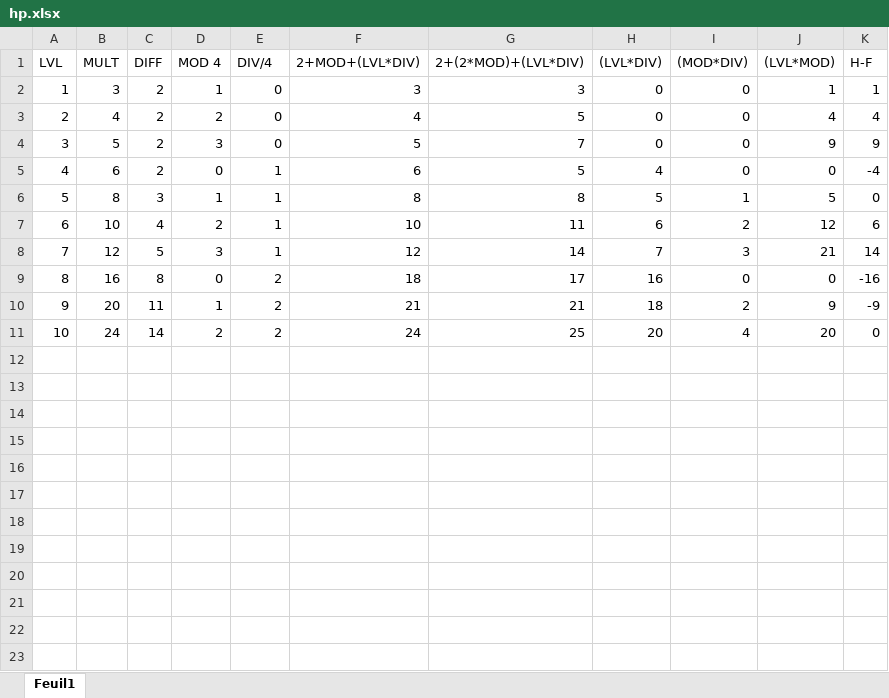
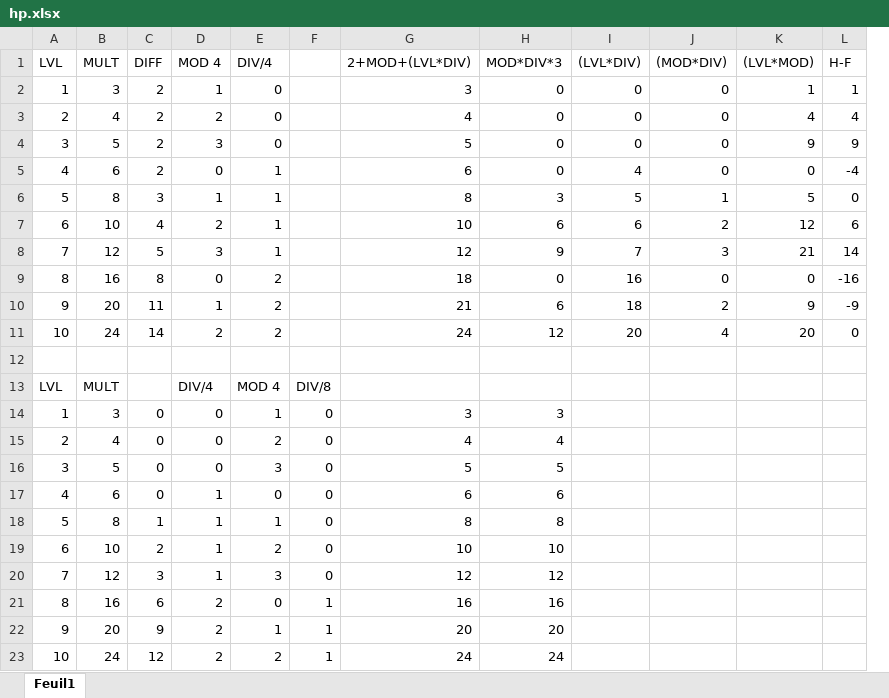
Before and after one commit to NathaTerrien/roll20-wip, an Excel workbook: 13th Age Official/hp.xlsx, sheet Feuil1, drawn as a sheet; values as stored, in another font and other column widths than the file's, no borders; removed rows and columns are numbered as before the commit, all else as after; the diff names each change by its address in the sheet, - before the commit and + after, or states it on an @@ line.

```diff
--- a/13th Age Official/hp.xlsx (sheet Feuil1)
+++ b/13th Age Official/hp.xlsx (sheet Feuil1)
+column F, empty
-column G (2+(2*MOD)+(LVL*DIV)), rows 2-11: 3 | 5 | 7 | 5 | 8 | 11 | 14 | 17 | 21 | 25
+column H (MOD*DIV*3), rows 2-11: 0 | 0 | 0 | 0 | 3 | 6 | 9 | 0 | 6 | 12
+row 12: (empty)
+row 13: LVL | MULT |  | DIV/4 | MOD 4 | DIV/8
+row 14: 1 | 3 | 0 | 0 | 1 | 0 | 3 | 3
+row 15: 2 | 4 | 0 | 0 | 2 | 0 | 4 | 4
+row 16: 3 | 5 | 0 | 0 | 3 | 0 | 5 | 5
+row 17: 4 | 6 | 0 | 1 | 0 | 0 | 6 | 6
+row 18: 5 | 8 | 1 | 1 | 1 | 0 | 8 | 8
+row 19: 6 | 10 | 2 | 1 | 2 | 0 | 10 | 10
+row 20: 7 | 12 | 3 | 1 | 3 | 0 | 12 | 12
+row 21: 8 | 16 | 6 | 2 | 0 | 1 | 16 | 16
+row 22: 9 | 20 | 9 | 2 | 1 | 1 | 20 | 20
+row 23: 10 | 24 | 12 | 2 | 2 | 1 | 24 | 24
```
Also changed, not shown: formulas that keep their value, 3 other files.
